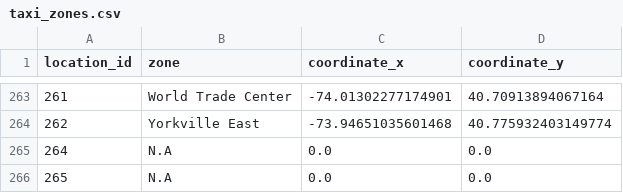
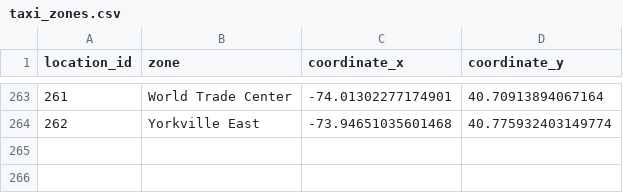
Before and after one commit to Aryan-401/FullStackDataAnalysis, a CSV file: data/taxi_zones.csv, drawn as a sheet; only a part is shown, gaps mark what is left out.

```diff
--- a/data/taxi_zones.csv
+++ b/data/taxi_zones.csv
@@ -264,3 +264 @@ location_id,zone,coordinate_x,coordinate_y
 262,Yorkville East,-73.94651035601468,40.775932403149774
-264,N.A,0.0,0.0
-265,N.A,0.0,0.0
```
Also changed, not shown: 1 other file.
